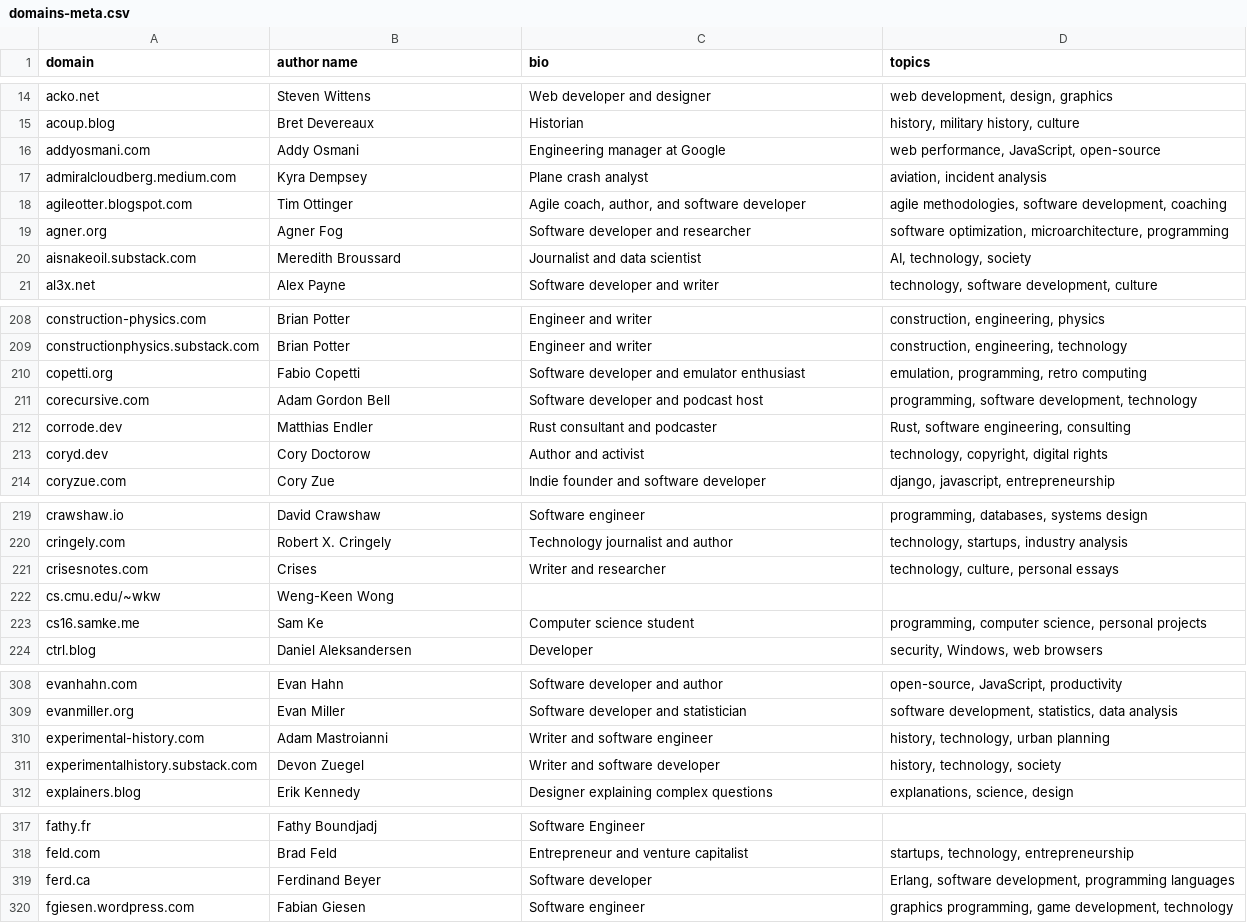
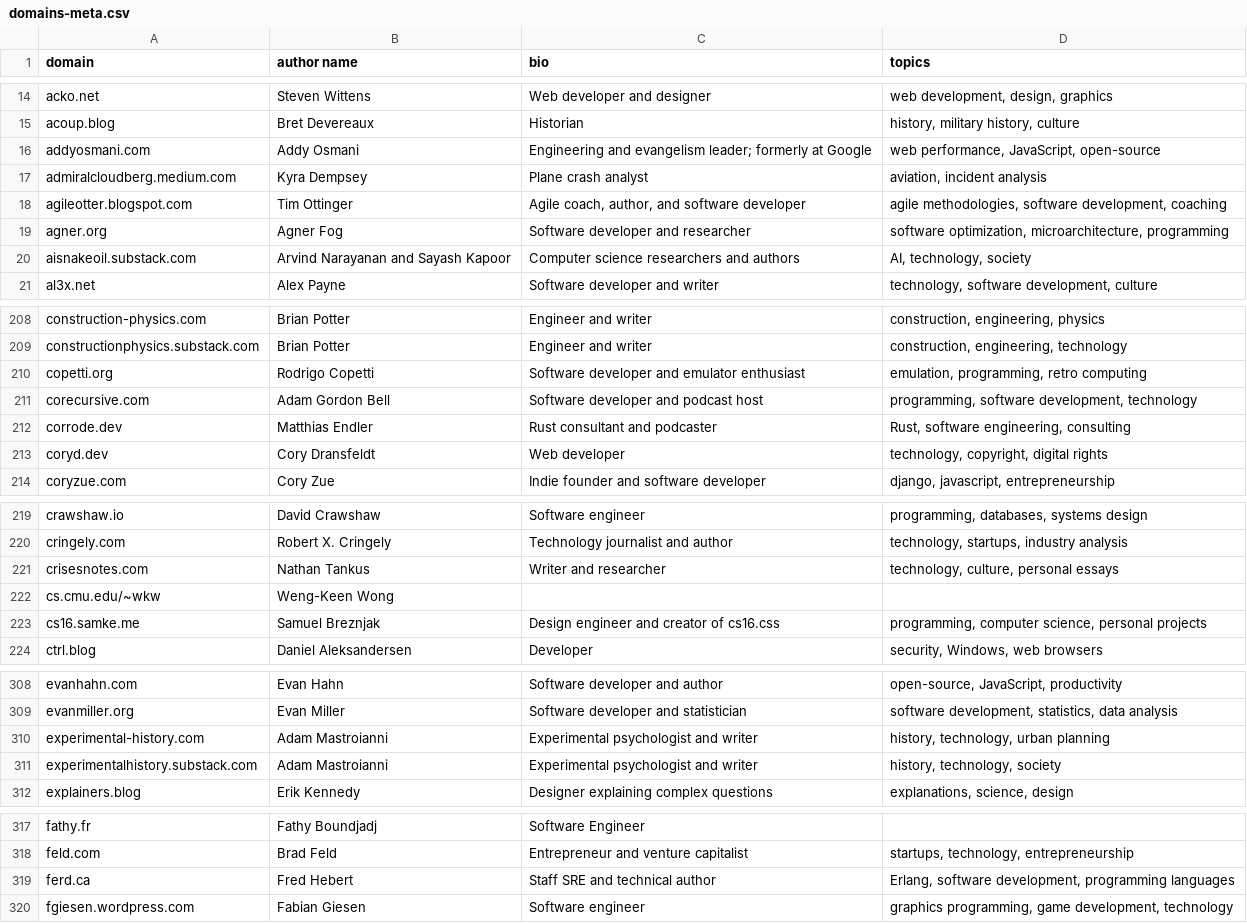
Before and after one commit to mtlynch/hn-popularity-contest-data, a CSV file: data/domains-meta.csv, drawn as a sheet; only a part is shown, gaps mark what is left out; the diff covers the shown part only.

Commit message:
Update metadata for 2026-09-16

```diff
--- a/data/domains-meta.csv
+++ b/data/domains-meta.csv
@@ -15,3 +15,3 @@ acko.net,Steven Wittens,Web developer and designer,"web development, design, gra
 acoup.blog,Bret Devereaux,Historian,"history, military history, culture"
-addyosmani.com,Addy Osmani,Engineering manager at Google,"web performance, JavaScript, open-source"
+addyosmani.com,Addy Osmani,Engineering and evangelism leader; formerly at Google,"web performance, JavaScript, open-source"
 admiralcloudberg.medium.com,Kyra Dempsey,Plane crash analyst,"aviation, incident analysis"
@@ -19,3 +19,3 @@ agileotter.blogspot.com,Tim Ottinger,"Agile coach, author, and software develope
 agner.org,Agner Fog,Software developer and researcher,"software optimization, microarchitecture, programming"
-aisnakeoil.substack.com,Meredith Broussard,Journalist and data scientist,"AI, technology, society"
+aisnakeoil.substack.com,Arvind Narayanan and Sayash Kapoor,Computer science researchers and authors,"AI, technology, society"
 al3x.net,Alex Payne,Software developer and writer,"technology, software development, culture"
@@ -209,6 +209,6 @@ construction-physics.com,Brian Potter,Engineer and writer,"construction, enginee
 constructionphysics.substack.com,Brian Potter,Engineer and writer,"construction, engineering, technology"
-copetti.org,Fabio Copetti,Software developer and emulator enthusiast,"emulation, programming, retro computing"
+copetti.org,Rodrigo Copetti,Software developer and emulator enthusiast,"emulation, programming, retro computing"
 corecursive.com,Adam Gordon Bell,Software developer and podcast host,"programming, software development, technology"
 corrode.dev,Matthias Endler,Rust consultant and podcaster,"Rust, software engineering, consulting"
-coryd.dev,Cory Doctorow,Author and activist,"technology, copyright, digital rights"
+coryd.dev,Cory Dransfeldt,Web developer,"technology, copyright, digital rights"
 coryzue.com,Cory Zue,Indie founder and software developer,"django, javascript, entrepreneurship"
@@ -220,5 +220,5 @@ crawshaw.io,David Crawshaw,Software engineer,"programming, databases, systems de
 cringely.com,Robert X. Cringely,Technology journalist and author,"technology, startups, industry analysis"
-crisesnotes.com,Crises,Writer and researcher,"technology, culture, personal essays"
+crisesnotes.com,Nathan Tankus,Writer and researcher,"technology, culture, personal essays"
 cs.cmu.edu/~wkw,Weng-Keen Wong,,
-cs16.samke.me,Sam Ke,Computer science student,"programming, computer science, personal projects"
+cs16.samke.me,Samuel Breznjak,Design engineer and creator of cs16.css,"programming, computer science, personal projects"
 ctrl.blog,Daniel Aleksandersen,Developer,"security, Windows, web browsers"
@@ -309,4 +309,4 @@ evanhahn.com,Evan Hahn,Software developer and author,"open-source, JavaScript, p
 evanmiller.org,Evan Miller,Software developer and statistician,"software development, statistics, data analysis"
-experimental-history.com,Adam Mastroianni,Writer and software engineer,"history, technology, urban planning"
-experimentalhistory.substack.com,Devon Zuegel,Writer and software developer,"history, technology, society"
+experimental-history.com,Adam Mastroianni,Experimental psychologist and writer,"history, technology, urban planning"
+experimentalhistory.substack.com,Adam Mastroianni,Experimental psychologist and writer,"history, technology, society"
 explainers.blog,Erik Kennedy,Designer explaining complex questions,"explanations, science, design"
@@ -318,3 +318,3 @@ fathy.fr,Fathy Boundjadj,Software Engineer,
 feld.com,Brad Feld,Entrepreneur and venture capitalist,"startups, technology, entrepreneurship"
-ferd.ca,Ferdinand Beyer,Software developer,"Erlang, software development, programming languages"
+ferd.ca,Fred Hebert,Staff SRE and technical author,"Erlang, software development, programming languages"
 fgiesen.wordpress.com,Fabian Giesen,Software engineer,"graphics programming, game development, technology"
```
Also changed, not shown: 46 edited cells elsewhere in this file.
